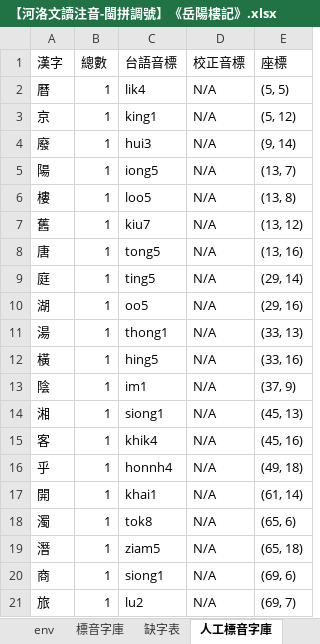
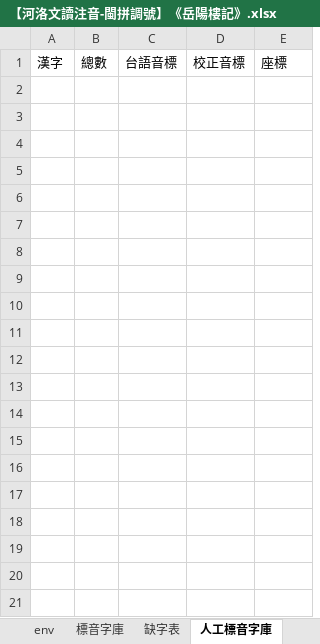
Before and after one commit to AlanJui/Piau-Im, an Excel workbook: output7/【河洛文讀注音-閩拼調號】《岳陽樓記》.xlsx, sheet 人工標音字庫, drawn as a sheet; only a part is shown; values as stored, in another font and other column widths than the file's, no borders; the diff covers the shown part only; the diff names each change by its address in the sheet, - before the commit and + after, or states it on an @@ line.

```diff
--- a/output7/【河洛文讀注音-閩拼調號】《岳陽樓記》.xlsx (sheet 人工標音字庫)
+++ b/output7/【河洛文讀注音-閩拼調號】《岳陽樓記》.xlsx (sheet 人工標音字庫)
-row 2: 曆 | 1 | lik4 | N/A | (5, 5)
-row 3: 京 | 1 | king1 | N/A | (5, 12)
-row 4: 廢 | 1 | hui3 | N/A | (9, 14)
-row 5: 陽 | 1 | iong5 | N/A | (13, 7)
-row 6: 樓 | 1 | loo5 | N/A | (13, 8)
-row 7: 舊 | 1 | kiu7 | N/A | (13, 12)
-row 8: 唐 | 1 | tong5 | N/A | (13, 16)
-row 9: 庭 | 1 | ting5 | N/A | (29, 14)
-row 10: 湖 | 1 | oo5 | N/A | (29, 16)
-row 11: 湯 | 1 | thong1 | N/A | (33, 13)
-row 12: 橫 | 1 | hing5 | N/A | (33, 16)
-row 13: 陰 | 1 | im1 | N/A | (37, 9)
-row 14: 湘 | 1 | siong1 | N/A | (45, 13)
-row 15: 客 | 1 | khik4 | N/A | (45, 16)
-row 16: 乎 | 1 | honnh4 | N/A | (49, 18)
-row 17: 開 | 1 | khai1 | N/A | (61, 14)
-row 18: 濁 | 1 | tok8 | N/A | (65, 6)
-row 19: 潛 | 1 | ziam5 | N/A | (65, 18)
-row 20: 商 | 1 | siong1 | N/A | (69, 6)
-row 21: 旅 | 1 | lu2 | N/A | (69, 7)
```
Also changed, not shown: 18 removed rows elsewhere in this sheet, sheet 漢字注音, sheet 標音字庫, sheet 缺字表, output7/_working.xlsx, 5 other files.
